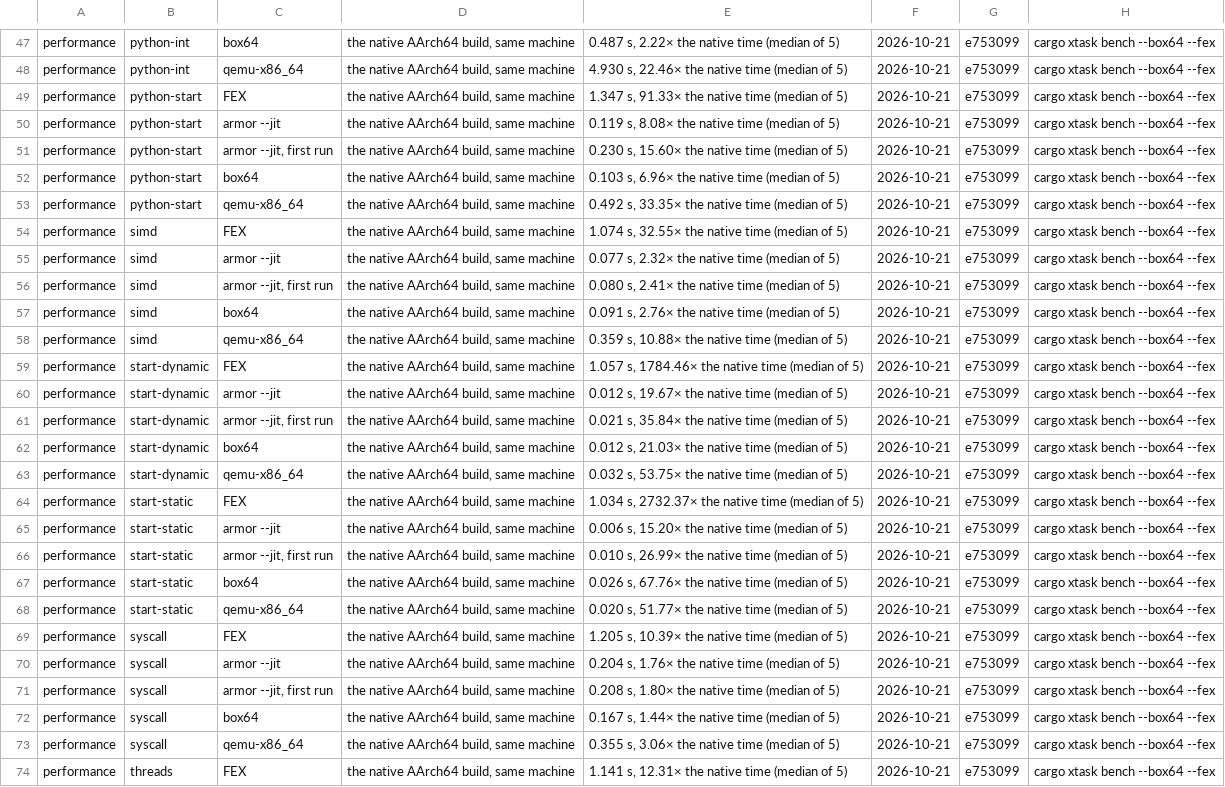
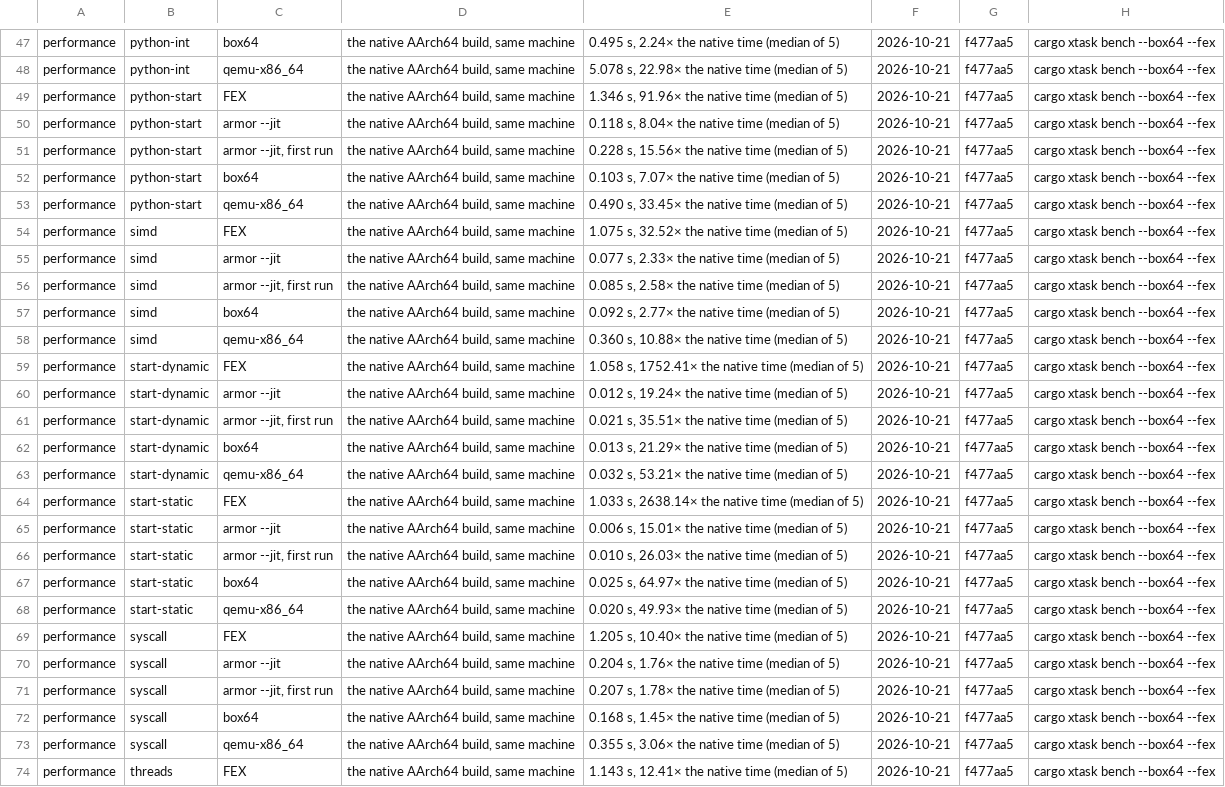
Before and after one commit to FrankNat996/armor, a TSV file: docs/results/cortex-a76-4k-debian-gnu-linux-13-native.tsv, drawn as a sheet; only a part is shown, gaps mark what is left out; the diff covers the shown part only; the diff names each change by its address in the sheet, - before the commit and + after, or states it on an @@ line.

```diff
--- a/docs/results/cortex-a76-4k-debian-gnu-linux-13-native.tsv
+++ b/docs/results/cortex-a76-4k-debian-gnu-linux-13-native.tsv
-E47: 0.487 s, 2.22× the native time (median of 5)
+E47: 0.495 s, 2.24× the native time (median of 5)
-G47:G74: e753099
+G47:G74: f477aa5
-E48: 4.930 s, 22.46× the native time (median of 5)
+E48: 5.078 s, 22.98× the native time (median of 5)
-E49: 1.347 s, 91.33× the native time (median of 5)
+E49: 1.346 s, 91.96× the native time (median of 5)
-E50: 0.119 s, 8.08× the native time (median of 5)
+E50: 0.118 s, 8.04× the native time (median of 5)
-E51: 0.230 s, 15.60× the native time (median of 5)
+E51: 0.228 s, 15.56× the native time (median of 5)
-E52: 0.103 s, 6.96× the native time (median of 5)
+E52: 0.103 s, 7.07× the native time (median of 5)
-E53: 0.492 s, 33.35× the native time (median of 5)
+E53: 0.490 s, 33.45× the native time (median of 5)
-E54: 1.074 s, 32.55× the native time (median of 5)
+E54: 1.075 s, 32.52× the native time (median of 5)
-E55: 0.077 s, 2.32× the native time (median of 5)
+E55: 0.077 s, 2.33× the native time (median of 5)
-E56: 0.080 s, 2.41× the native time (median of 5)
+E56: 0.085 s, 2.58× the native time (median of 5)
-E57: 0.091 s, 2.76× the native time (median of 5)
+E57: 0.092 s, 2.77× the native time (median of 5)
-E58: 0.359 s, 10.88× the native time (median of 5)
+E58: 0.360 s, 10.88× the native time (median of 5)
-E59: 1.057 s, 1784.46× the native…
+E59: 1.058 s, 1752.41× the native…
-E60: 0.012 s, 19.67× the native time (median of 5)
+E60: 0.012 s, 19.24× the native time (median of 5)
-E61: 0.021 s, 35.84× the native time (median of 5)
+E61: 0.021 s, 35.51× the native time (median of 5)
-E62: 0.012 s, 21.03× the native time (median of 5)
+E62: 0.013 s, 21.29× the native time (median of 5)
-E63: 0.032 s, 53.75× the native time (median of 5)
+E63: 0.032 s, 53.21× the native time (median of 5)
-E64: 1.034 s, 2732.37× the native…
+E64: 1.033 s, 2638.14× the native…
-E65: 0.006 s, 15.20× the native time (median of 5)
+E65: 0.006 s, 15.01× the native time (median of 5)
-E66: 0.010 s, 26.99× the native time (median of 5)
+E66: 0.010 s, 26.03× the native time (median of 5)
-E67: 0.026 s, 67.76× the native time (median of 5)
+E67: 0.025 s, 64.97× the native time (median of 5)
-E68: 0.020 s, 51.77× the native time (median of 5)
+E68: 0.020 s, 49.93× the native time (median of 5)
-E69: 1.205 s, 10.39× the native time (median of 5)
+E69: 1.205 s, 10.40× the native time (median of 5)
-E71: 0.208 s, 1.80× the native time (median of 5)
+E71: 0.207 s, 1.78× the native time (median of 5)
-E72: 0.167 s, 1.44× the native time (median of 5)
+E72: 0.168 s, 1.45× the native time (median of 5)
-E74: 1.141 s, 12.31× the native time (median of 5)
+E74: 1.143 s, 12.41× the native time (median of 5)
```
Also changed, not shown: 62 edited cells elsewhere in this file, 2 other files.
